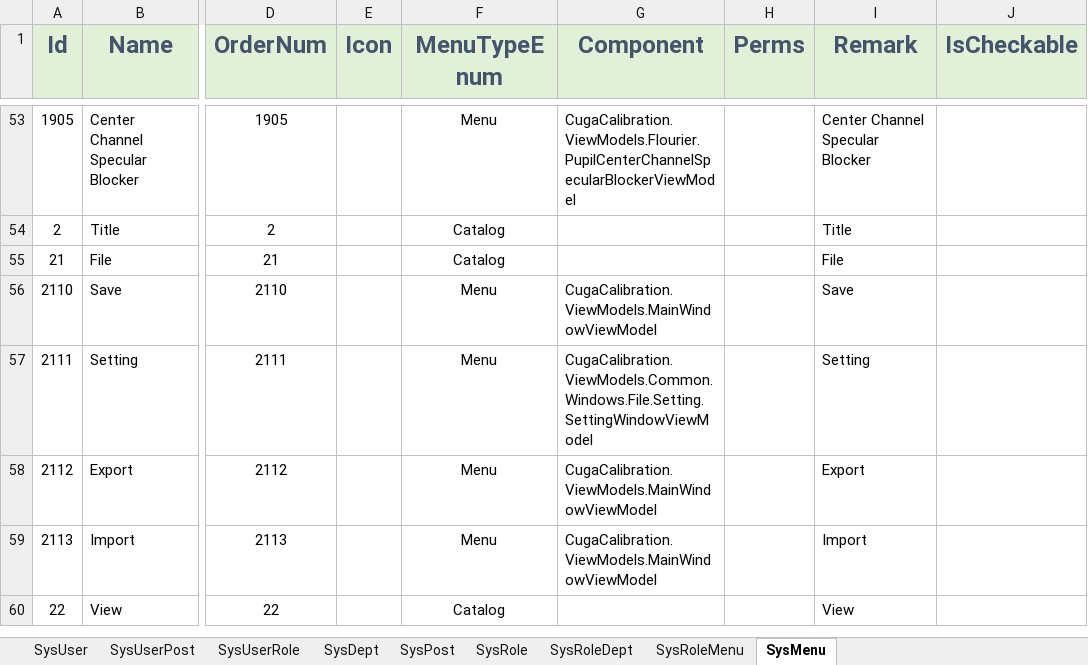
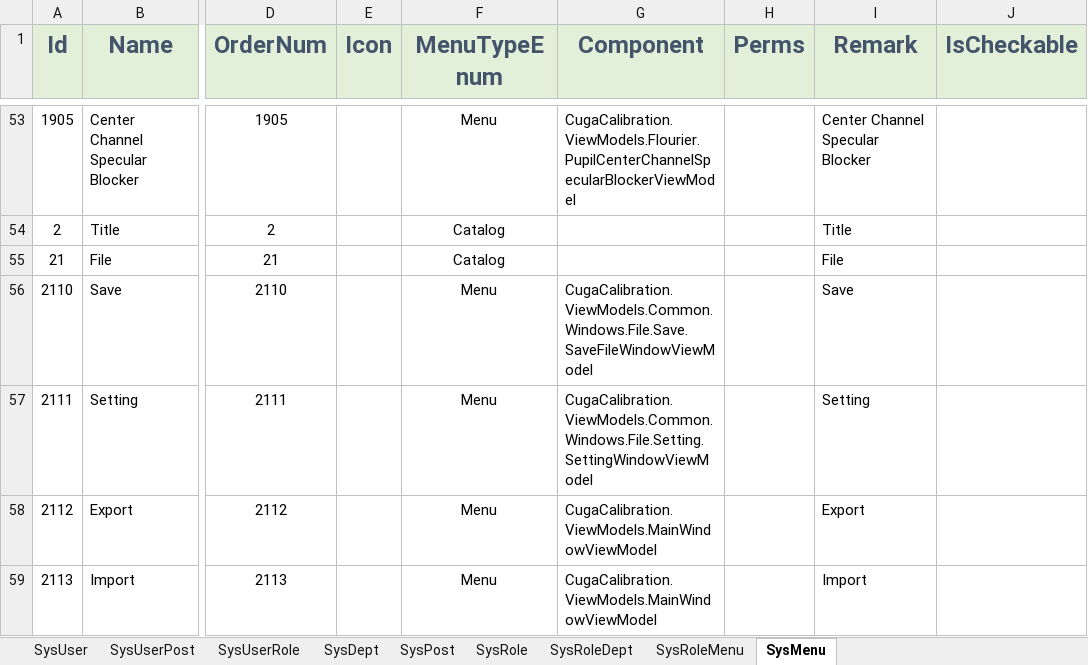
Before and after one commit to semix-global/netcore_semix_cuga_calibration, an Excel workbook: Sources/Cuga-Calibration-Solution/Assets/Data/InitData.xlsx, sheet SysMenu, drawn as a sheet; only a part is shown, gaps mark what is left out; the shorter side is filled out with more unchanged rows; values as stored, in another font and other column widths than the file's, no borders; the diff names each change by its address in the sheet, - before the commit and + after, or states it on an @@ line.

```diff
--- a/Sources/Cuga-Calibration-Solution/Assets/Data/InitData.xlsx (sheet SysMenu)
+++ b/Sources/Cuga-Calibration-Solution/Assets/Data/InitData.xlsx (sheet SysMenu)
-G56 (Component): CugaCalibration.ViewModels.MainWindowViewModel
+G56 (Component): CugaCalibration.ViewModels.Common.Windows.File.Save.SaveFileWindowViewModel
```
Also changed, not shown: 55 other files.
